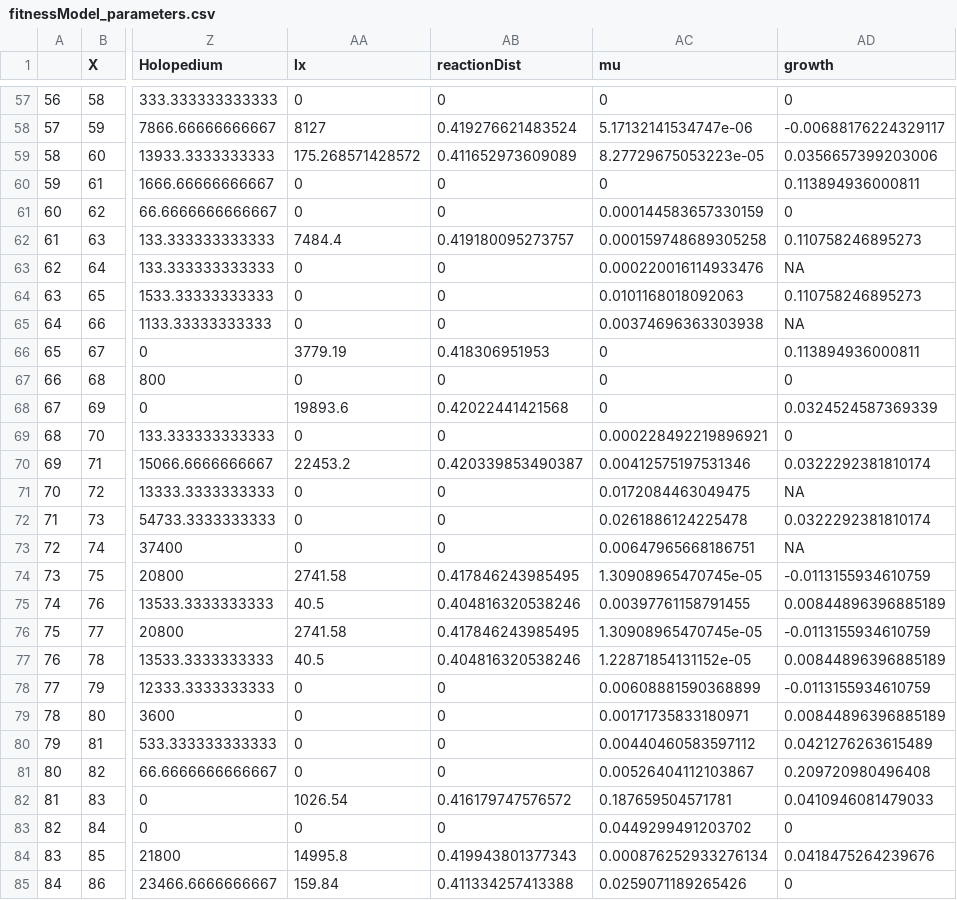
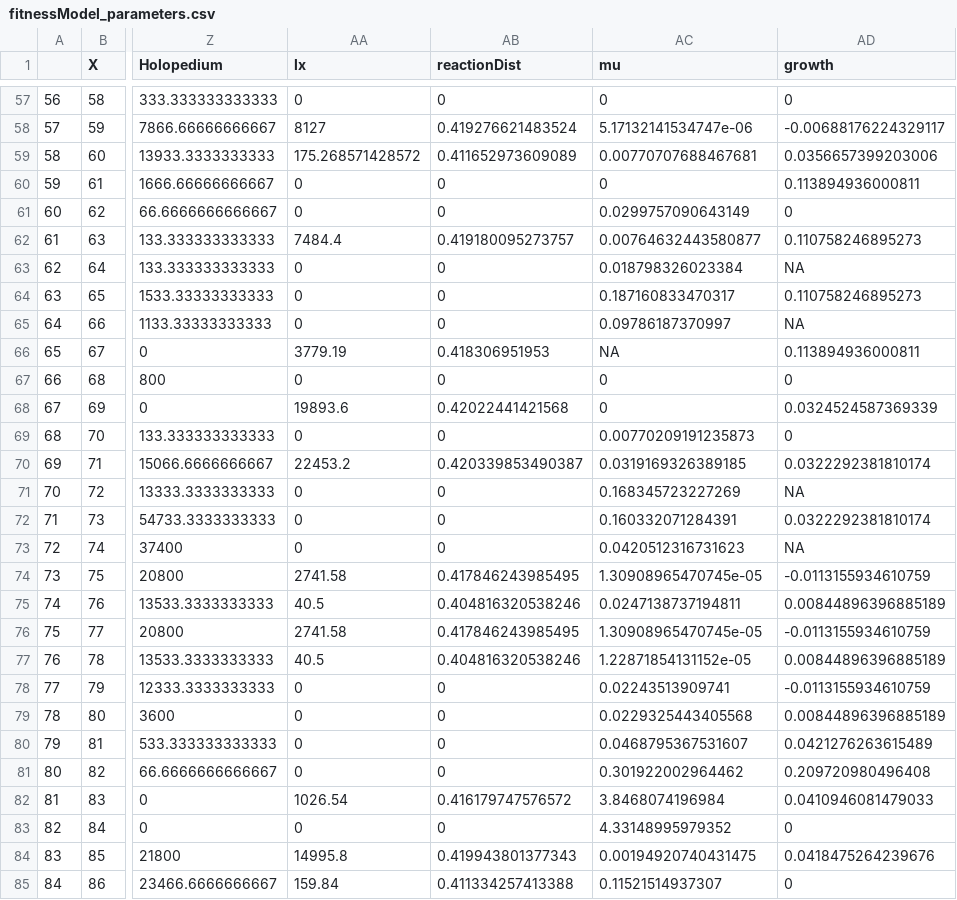
Before and after one commit to pkelly13/Zoop-Fitness-Model, a CSV file: fitnessModel_parameters.csv, drawn as a sheet; only a part is shown, gaps mark what is left out; the diff covers the shown part only; the diff names each change by its address in the sheet, - before the commit and + after, or states it on an @@ line.

```diff
--- a/fitnessModel_parameters.csv
+++ b/fitnessModel_parameters.csv
-AC59 (mu): 8.27729675053223e-05
+AC59 (mu): 0.00770707688467681
-AC61 (mu): 0.000144583657330159
+AC61 (mu): 0.0299757090643149
-AC62 (mu): 0.000159748689305258
+AC62 (mu): 0.00764632443580877
-AC63 (mu): 0.000220016114933476
+AC63 (mu): 0.018798326023384
-AC64 (mu): 0.0101168018092063
+AC64 (mu): 0.187160833470317
-AC65 (mu): 0.00374696363303938
+AC65 (mu): 0.09786187370997
-AC66 (mu): 0
+AC66 (mu): NA
-AC69 (mu): 0.000228492219896921
+AC69 (mu): 0.00770209191235873
-AC70 (mu): 0.00412575197531346
+AC70 (mu): 0.0319169326389185
-AC71 (mu): 0.0172084463049475
+AC71 (mu): 0.168345723227269
-AC72 (mu): 0.0261886124225478
+AC72 (mu): 0.160332071284391
-AC73 (mu): 0.00647965668186751
+AC73 (mu): 0.0420512316731623
-AC75 (mu): 0.00397761158791455
+AC75 (mu): 0.0247138737194811
-AC78 (mu): 0.00608881590368899
+AC78 (mu): 0.02243513909741
-AC79 (mu): 0.00171735833180971
+AC79 (mu): 0.0229325443405568
-AC80 (mu): 0.00440460583597112
+AC80 (mu): 0.0468795367531607
-AC81 (mu): 0.00526404112103867
+AC81 (mu): 0.301922002964462
-AC82 (mu): 0.187659504571781
+AC82 (mu): 3.8468074196984
-AC83 (mu): 0.0449299491203702
+AC83 (mu): 4.33148995979352
-AC84 (mu): 0.000876252933276134
+AC84 (mu): 0.00194920740431475
-AC85 (mu): 0.0259071189265426
+AC85 (mu): 0.11521514937307
```
Also changed, not shown: 76 edited cells elsewhere in this file, 1 other file.
